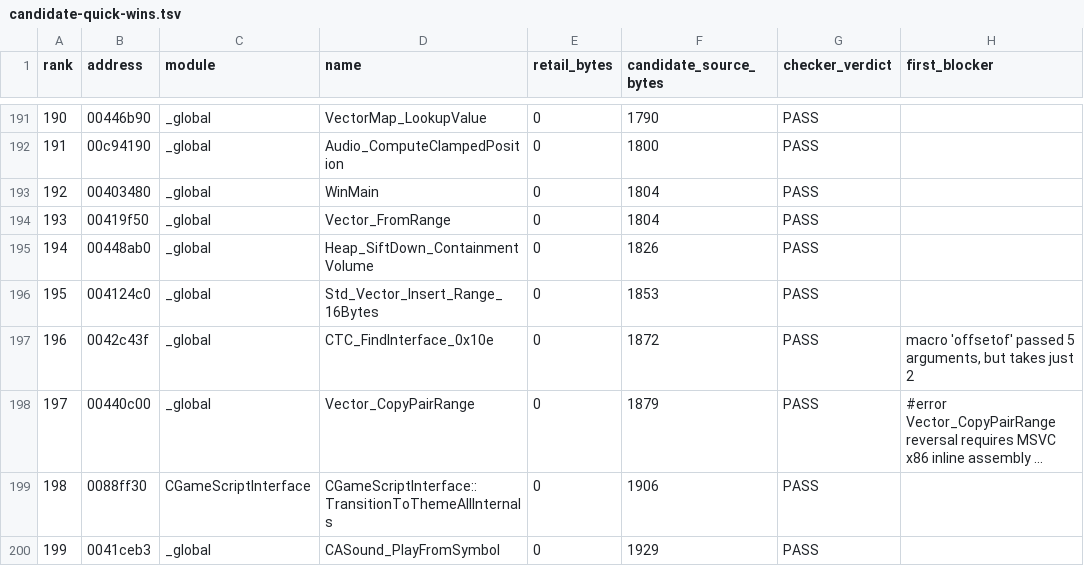
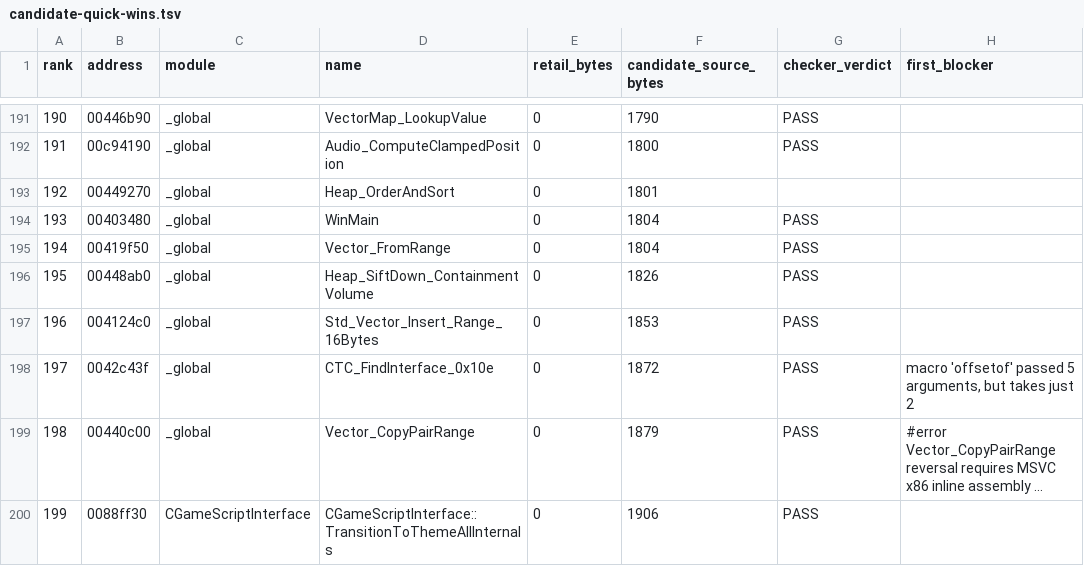
Before and after one commit to BuffJesus/FableDecomp, a TSV file: rebuild/backlog/candidate-quick-wins.tsv, drawn as a sheet; only a part is shown, gaps mark what is left out; the shorter side is filled out with more unchanged rows; long unchanged cells end in …; addresses are those after the commit; the diff names each change by its address in the sheet, - before the commit and + after, or states it on an @@ line.

```diff
--- a/rebuild/backlog/candidate-quick-wins.tsv
+++ b/rebuild/backlog/candidate-quick-wins.tsv
+row 193: 192 | 00449270 | _global | Heap_OrderAndSort | 0 | 1801
@@ column A (rank) renumbered from row 194 down @@
```
Also changed, not shown: rebuild/backlog/functions.tsv, rebuild/backlog/modules.tsv, 23 other files.
